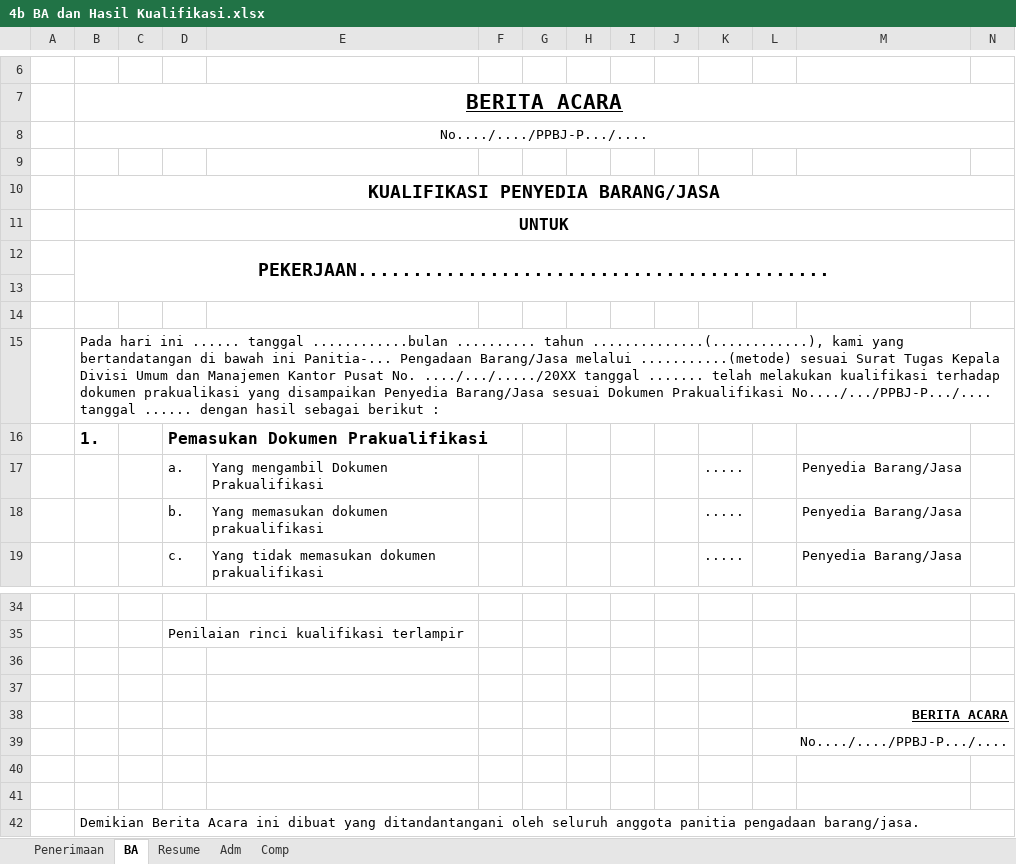
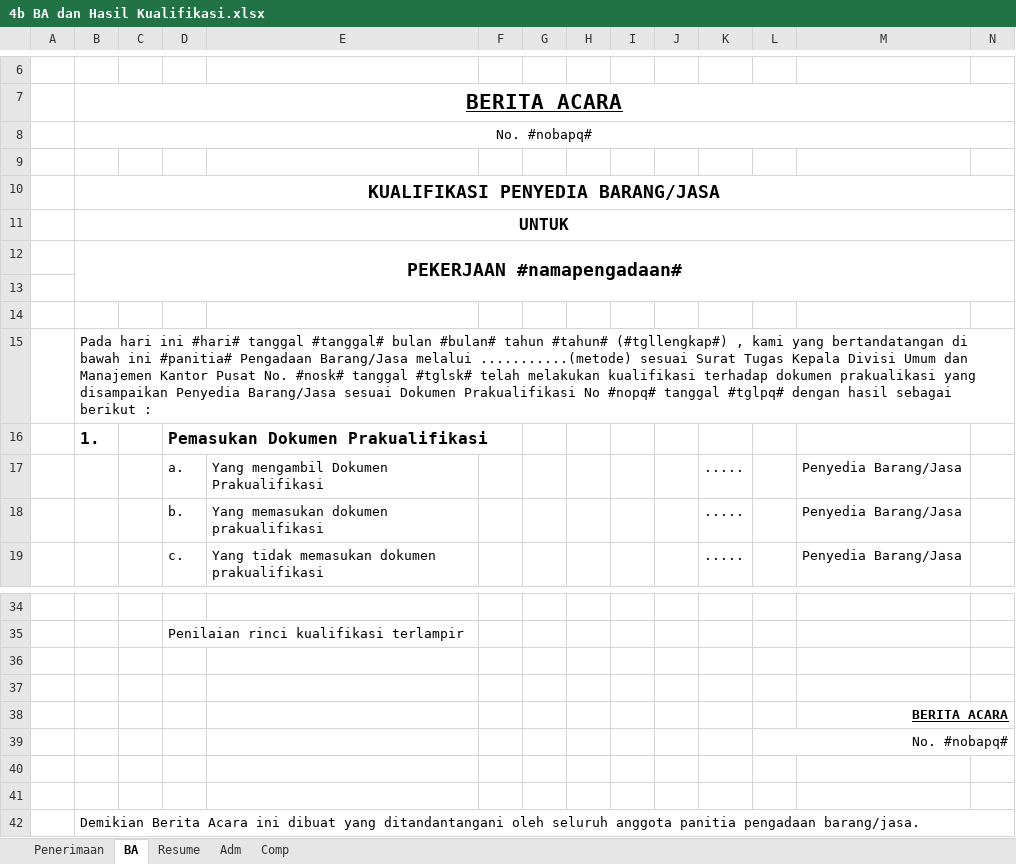
Before and after one commit to acmadi/plnBrotherhood, an Excel workbook: templates/4b BA dan Hasil Kualifikasi.xlsx, sheet BA, drawn as a sheet; only a part is shown, gaps mark what is left out; values as stored, in another font and other column widths than the file's, no borders; charts and pictures not drawn; the diff names each change by its address in the sheet, - before the commit and + after, or states it on an @@ line.

Commit message:
pull

```diff
--- a/templates/4b BA dan Hasil Kualifikasi.xlsx (sheet BA)
+++ b/templates/4b BA dan Hasil Kualifikasi.xlsx (sheet BA)
-B8: No..../..../PPBJ-P.../....
+B8: No. #nobapq#
-B12: PEKERJAAN...........................................
+B12: PEKERJAAN #namapengadaan#
-B15: …hari ini ...... tanggal ............bulan .......... tahun ..............(............), kami yang bertandatangan di bawah ini Panitia-... Pengadaan Barang/Jasa melalui ...........(metode) sesuai Surat Tugas Kepala Divisi Umum dan Manajemen Kantor Pusat No. ..../.../...../20XX tanggal ....... telah melakukan kualifikasi terhadap dokumen prakualikasi yang disampaikan Penyedia Barang/Jasa sesuai Dokumen Prakualifikasi No..../.../PPBJ-P.../.... tanggal ...... dengan hasil…
+B15: …hari ini #hari# tanggal #tanggal# bulan #bulan# tahun #tahun# (#tgllengkap#) , kami yang bertandatangan di bawah ini #panitia# Pengadaan Barang/Jasa melalui ...........(metode) sesuai Surat Tugas Kepala Divisi Umum dan Manajemen Kantor Pusat No. #nosk# tanggal #tglsk# telah melakukan kualifikasi terhadap dokumen prakualikasi yang disampaikan Penyedia Barang/Jasa sesuai Dokumen Prakualifikasi No #nopq# tanggal #tglpq# dengan hasil…
-L39: No..../..../PPBJ-P.../....
+L39: No. #nobapq#
```
Also changed, not shown: sheet Comp, sheet Adm, sheet Resume, sheet Penerimaan, charts or pictures.
